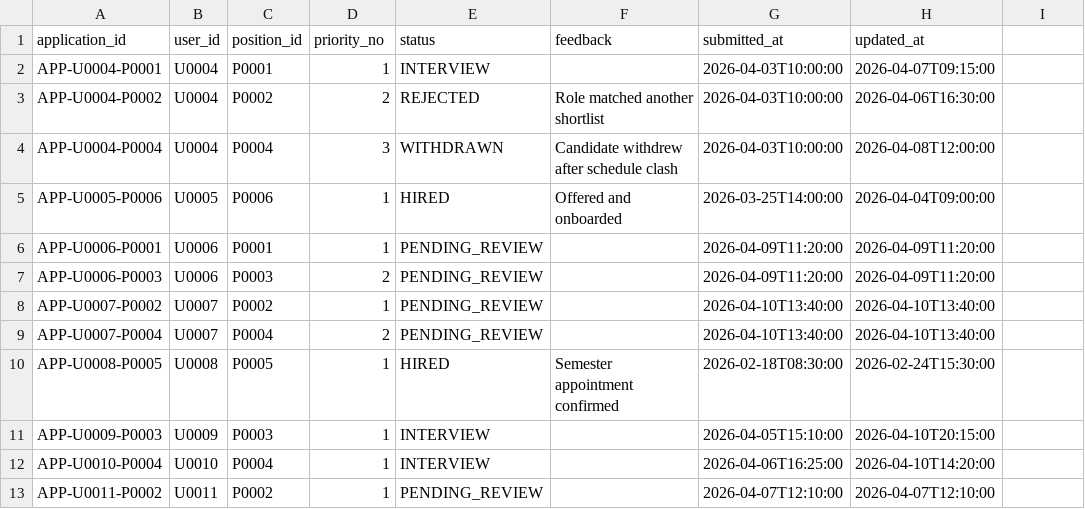
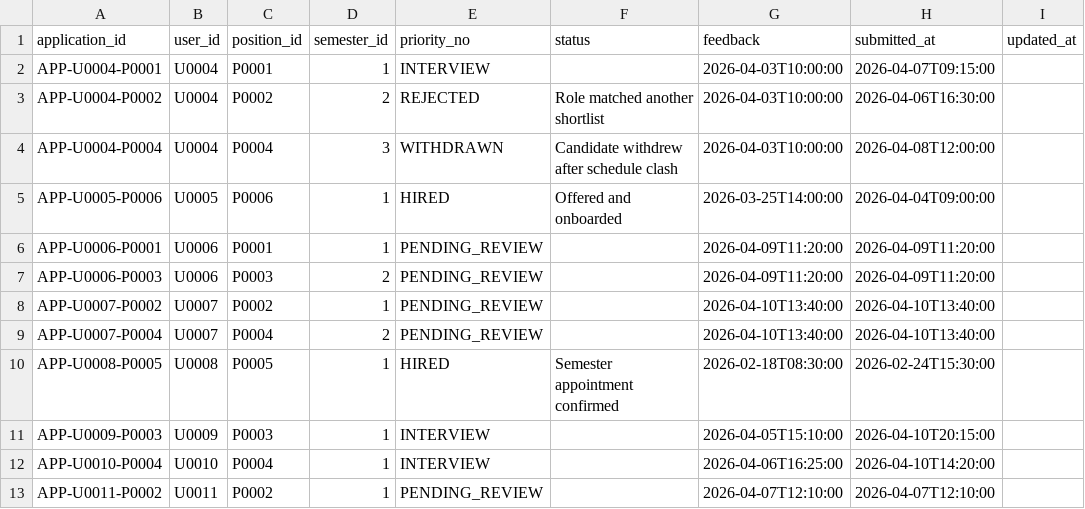
Before and after one commit to butterjaml/SF-Group81, a CSV file: data/ta_applications.csv, drawn as a sheet.

```diff
--- a/data/ta_applications.csv
+++ b/data/ta_applications.csv
@@ -1,2 +1,2 @@
-application_id,user_id,position_id,priority_no,status,feedback,submitted_at,updated_at
+application_id,user_id,position_id,semester_id,priority_no,status,feedback,submitted_at,updated_at
 APP-U0004-P0001,U0004,P0001,1,INTERVIEW,,2026-04-03T10:00:00,2026-04-07T09:15:00
```
Also changed, not shown: data/applicant_profiles.csv, data/enrollment_profile_snapshots.csv, 6 other files.
